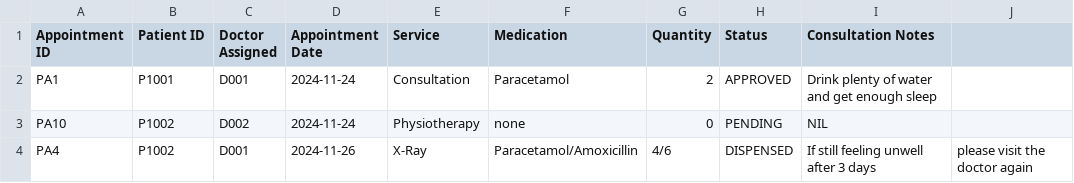
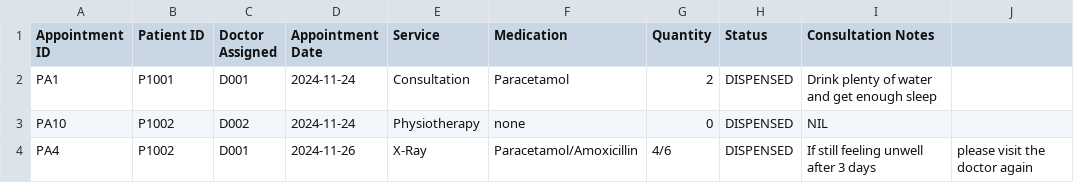
Before and after one commit to FayzeC/SC2002-Assignment, a CSV file: target/classes/data/Appointment_Outcome_Record.csv, drawn as a sheet.

```diff
--- a/target/classes/data/Appointment_Outcome_Record.csv
+++ b/target/classes/data/Appointment_Outcome_Record.csv
@@ -1,4 +1,4 @@
 Appointment ID,Patient ID,Doctor Assigned,Appointment Date,Service,Medication,Quantity,Status,Consultation Notes
-PA1,P1001,D001,2024-11-24,Consultation,Paracetamol,2,APPROVED,Drink plenty of water and get enough sleep
-PA10,P1002,D002,2024-11-24,Physiotherapy,none,0,PENDING,NIL
+PA1,P1001,D001,2024-11-24,Consultation,Paracetamol,2,DISPENSED,Drink plenty of water and get enough sleep
+PA10,P1002,D002,2024-11-24,Physiotherapy,none,0,DISPENSED,NIL
 PA4,P1002,D001,2024-11-26,X-Ray,Paracetamol/Amoxicillin,4/6,DISPENSED,If still feeling unwell after 3 days, please visit the doctor again
```
Also changed, not shown: 32 other files.
